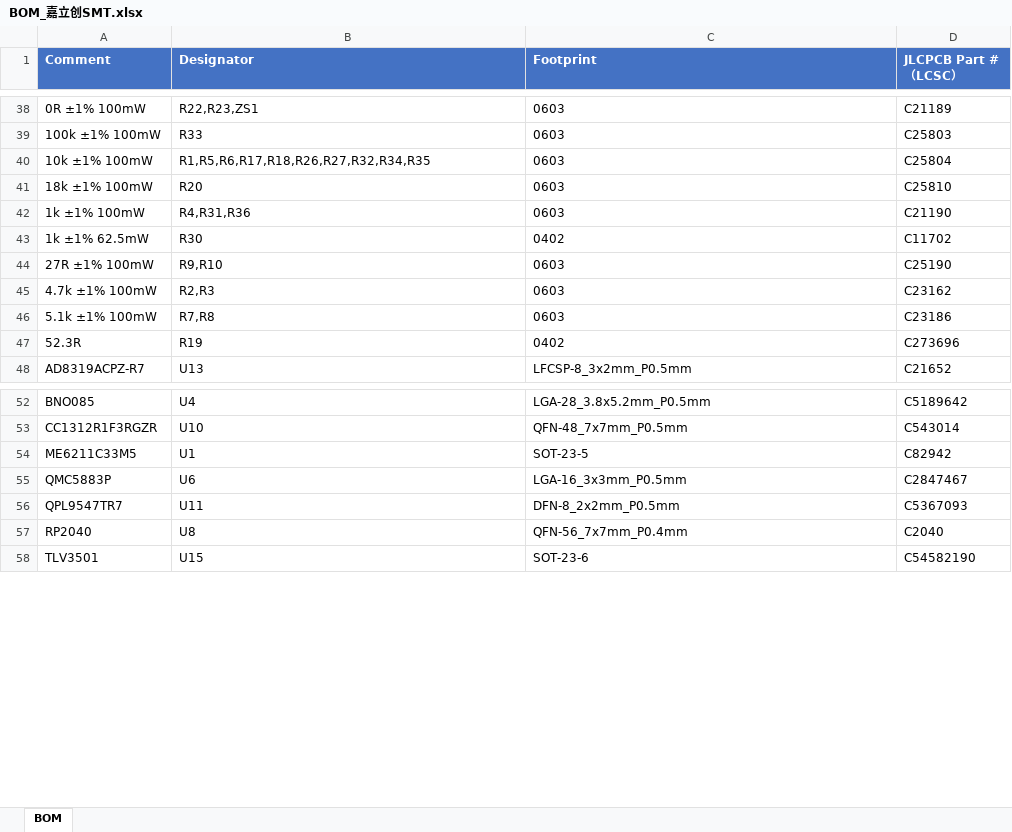
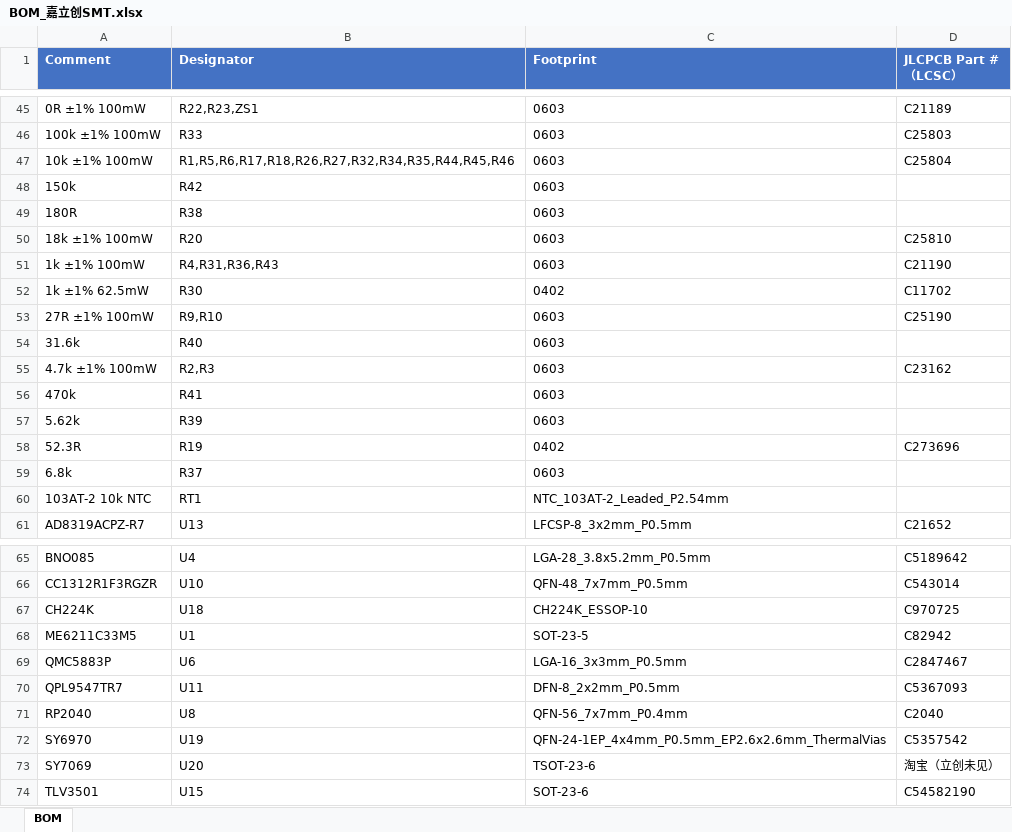
Before and after one commit to naizhao/Pilot-Kit-Box-ESP32-P4, an Excel workbook: hardware/expansion-board-v4/BOM_嘉立创SMT.xlsx, sheet BOM, drawn as a sheet; only a part is shown, gaps mark what is left out; values as stored, in another font and other column widths than the file's, no borders; removed rows and columns are numbered as before the commit, all else as after; the diff covers the shown part only; the diff names each change by its address in the sheet, - before the commit and + after, or states it on an @@ line.

```diff
--- a/hardware/expansion-board-v4/BOM_嘉立创SMT.xlsx (sheet BOM)
+++ b/hardware/expansion-board-v4/BOM_嘉立创SMT.xlsx (sheet BOM)
-B47 (Designator): R1,R5,R6,R17,R18,R26,R27,R32,R34,R35
+B47 (Designator): R1,R5,R6,R17,R18,R26,R27,R32,R34,R35,R44,R45,R46
+row 48: 150k | R42 | 0603
+row 49: 180R | R38 | 0603
-B51 (Designator): R4,R31,R36
+B51 (Designator): R4,R31,R36,R43
+row 54: 31.6k | R40 | 0603
-row 46: 5.1k ±1% 100mW | R7,R8 | 0603 | C23186
+row 56: 470k | R41 | 0603
+row 57: 5.62k | R39 | 0603
+row 59: 6.8k | R37 | 0603
+row 60: 103AT-2 10k NTC | RT1 | NTC_103AT-2_Leaded_P2.54mm
+row 67: CH224K | U18 | CH224K_ESSOP-10 | C970725
+row 72: SY6970 | U19 | QFN-24-1EP_4x4mm_P0.5mm_EP2.6x2.6mm_ThermalVias | C5357542
+row 73: SY7069 | U20 | TSOT-23-6 | 淘宝（立创未见）
```
Also changed, not shown: 8 added rows, 1 removed row and 2 edited cells elsewhere in this sheet, hardware/expansion-board-v4/BOM_采购清单.xlsx, 8 other files.
